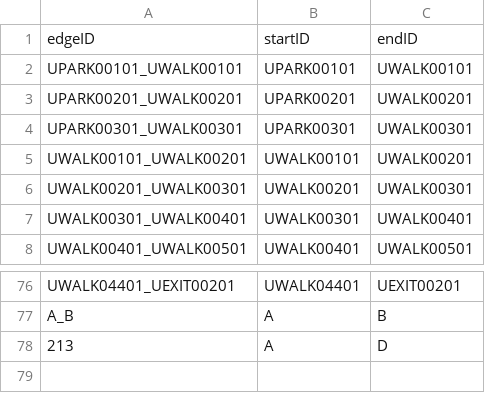
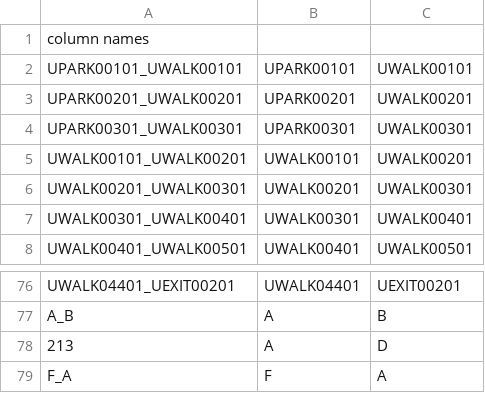
Before and after one commit to CS3733-C21-Team-U/CS3733-C21-Team-U-Project-BWApp, a CSV file: src/main/resources/edu/wpi/u/OutsideMapEdges.csv, drawn as a sheet; only a part is shown, gaps mark what is left out; removed rows and columns are numbered as before the commit, all else as after; the diff names each change by its address in the sheet, - before the commit and + after, or states it on an @@ line.

```diff
--- a/src/main/resources/edu/wpi/u/OutsideMapEdges.csv
+++ b/src/main/resources/edu/wpi/u/OutsideMapEdges.csv
-row 1: edgeID | startID | endID
+row 1: column names
+row 79: F_A | F | A
```
Also changed, not shown: src/main/resources/edu/wpi/u/OutsideMapNodes.csv, 1 other file.
